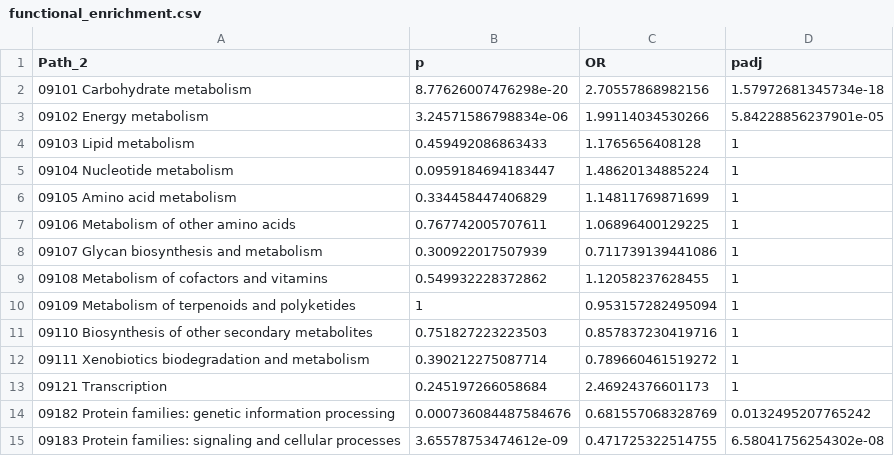
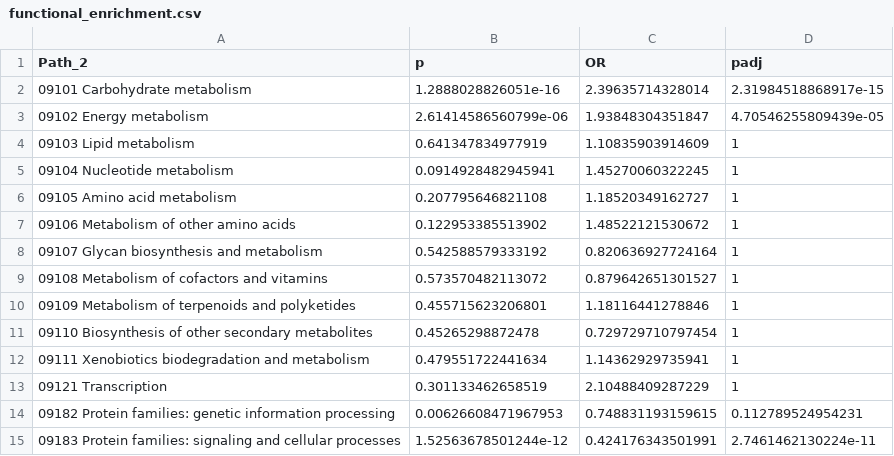
Before and after one commit to Mass23/CrystalBall, a CSV file: stats/functional_enrichment.csv, drawn as a sheet; only a part is shown; the diff covers the shown part only.

Commit message:
finalised functional part

```diff
--- a/stats/functional_enrichment.csv
+++ b/stats/functional_enrichment.csv
@@ -1,15 +1,15 @@
 Path_2,p,OR,padj
-09101 Carbohydrate metabolism,8.77626007476298e-20,2.70557868982156,1.57972681345734e-18
-09102 Energy metabolism,3.24571586798834e-06,1.99114034530266,5.84228856237901e-05
-09103 Lipid metabolism,0.459492086863433,1.1765656408128,1
-09104 Nucleotide metabolism,0.0959184694183447,1.48620134885224,1
-09105 Amino acid metabolism,0.334458447406829,1.14811769871699,1
-09106 Metabolism of other amino acids,0.767742005707611,1.06896400129225,1
-09107 Glycan biosynthesis and metabolism,0.300922017507939,0.711739139441086,1
-09108 Metabolism of cofactors and vitamins,0.549932228372862,1.12058237628455,1
-09109 Metabolism of terpenoids and polyketides,1,0.953157282495094,1
-09110 Biosynthesis of other secondary metabolites,0.751827223223503,0.857837230419716,1
-09111 Xenobiotics biodegradation and metabolism,0.390212275087714,0.789660461519272,1
-09121 Transcription,0.245197266058684,2.46924376601173,1
-09182 Protein families: genetic information processing,0.000736084487584676,0.681557068328769,0.0132495207765242
-09183 Protein families: signaling and cellular processes,3.65578753474612e-09,0.471725322514755,6.58041756254302e-08
+09101 Carbohydrate metabolism,1.2888028826051e-16,2.39635714328014,2.31984518868917e-15
+09102 Energy metabolism,2.61414586560799e-06,1.93848304351847,4.70546255809439e-05
+09103 Lipid metabolism,0.641347834977919,1.10835903914609,1
+09104 Nucleotide metabolism,0.0914928482945941,1.45270060322245,1
+09105 Amino acid metabolism,0.207795646821108,1.18520349162727,1
+09106 Metabolism of other amino acids,0.122953385513902,1.48522121530672,1
+09107 Glycan biosynthesis and metabolism,0.542588579333192,0.820636927724164,1
+09108 Metabolism of cofactors and vitamins,0.573570482113072,0.879642651301527,1
+09109 Metabolism of terpenoids and polyketides,0.455715623206801,1.18116441278846,1
+09110 Biosynthesis of other secondary metabolites,0.45265298872478,0.729729710797454,1
+09111 Xenobiotics biodegradation and metabolism,0.479551722441634,1.14362929735941,1
+09121 Transcription,0.301133462658519,2.10488409287229,1
+09182 Protein families: genetic information processing,0.00626608471967953,0.748831193159615,0.112789524954231
+09183 Protein families: signaling and cellular processes,1.52563678501244e-12,0.424176343501991,2.7461462130224e-11
```
Also changed, not shown: 10 edited cells elsewhere in this file, 4 other files.
